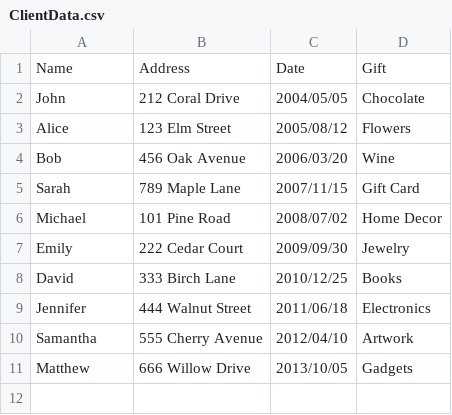
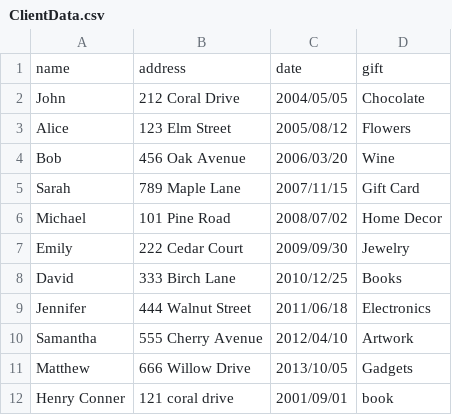
Before and after one commit to hconn7/Realtor-Notification-app, a CSV file: ClientData.csv, drawn as a sheet; removed rows and columns are numbered as before the commit, all else as after; the diff names each change by its address in the sheet, - before the commit and + after, or states it on an @@ line.

```diff
--- a/ClientData.csv
+++ b/ClientData.csv
-row 1: Name | Address | Date | Gift
+row 1: name | address | date | gift
+row 12: Henry Conner | 121 coral drive | 2001/09/01 | book
```
Also changed, not shown: 3 other files.
